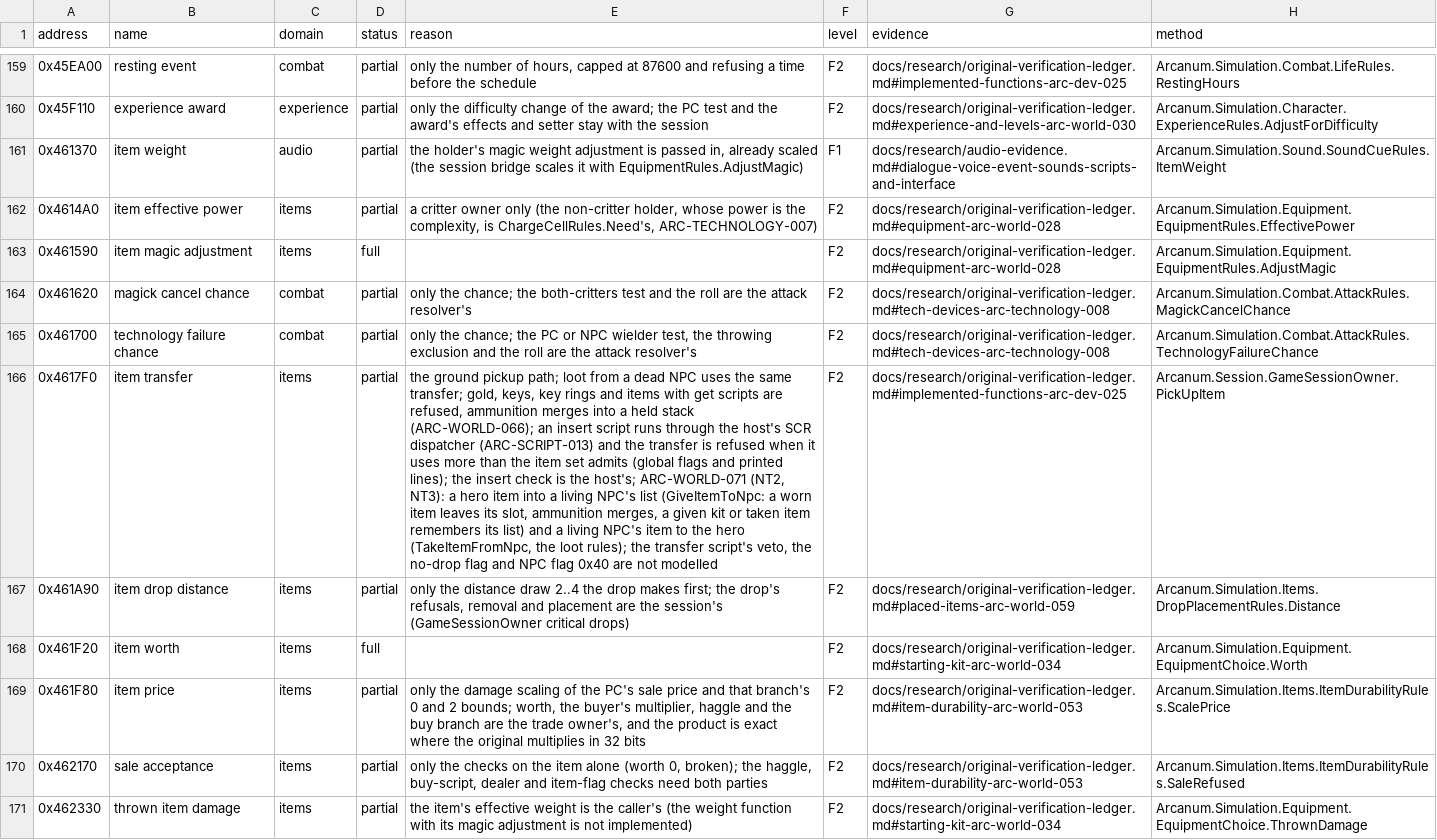
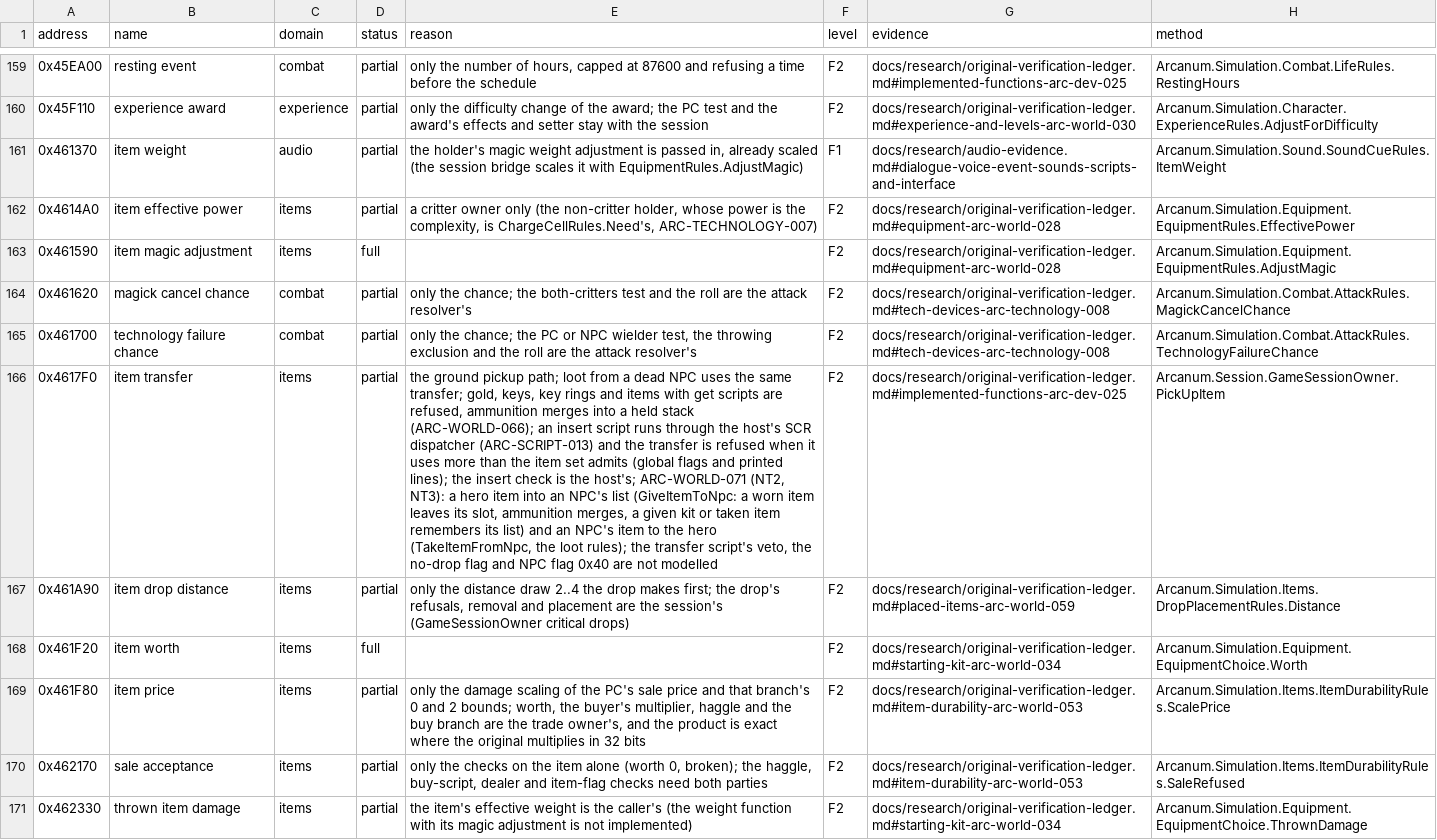
Before and after one commit to Simarglok/arcanum-steamwoven, a CSV file: docs/verification/functions.csv, drawn as a sheet; only a part is shown, gaps mark what is left out; the diff names each change by its address in the sheet, - before the commit and + after, or states it on an @@ line.

```diff
--- a/docs/verification/functions.csv
+++ b/docs/verification/functions.csv
-E166 (reason): …item into a living NPC's list (GiveItemToNpc: a worn item leaves its slot, ammunition merges, a given kit or taken item remembers its list) and a living NPC's item…
+E166 (reason): …item into an NPC's list (GiveItemToNpc: a worn item leaves its slot, ammunition merges, a given kit or taken item remembers its list) and an NPC's item…
```
Also changed, not shown: 7 other files.
